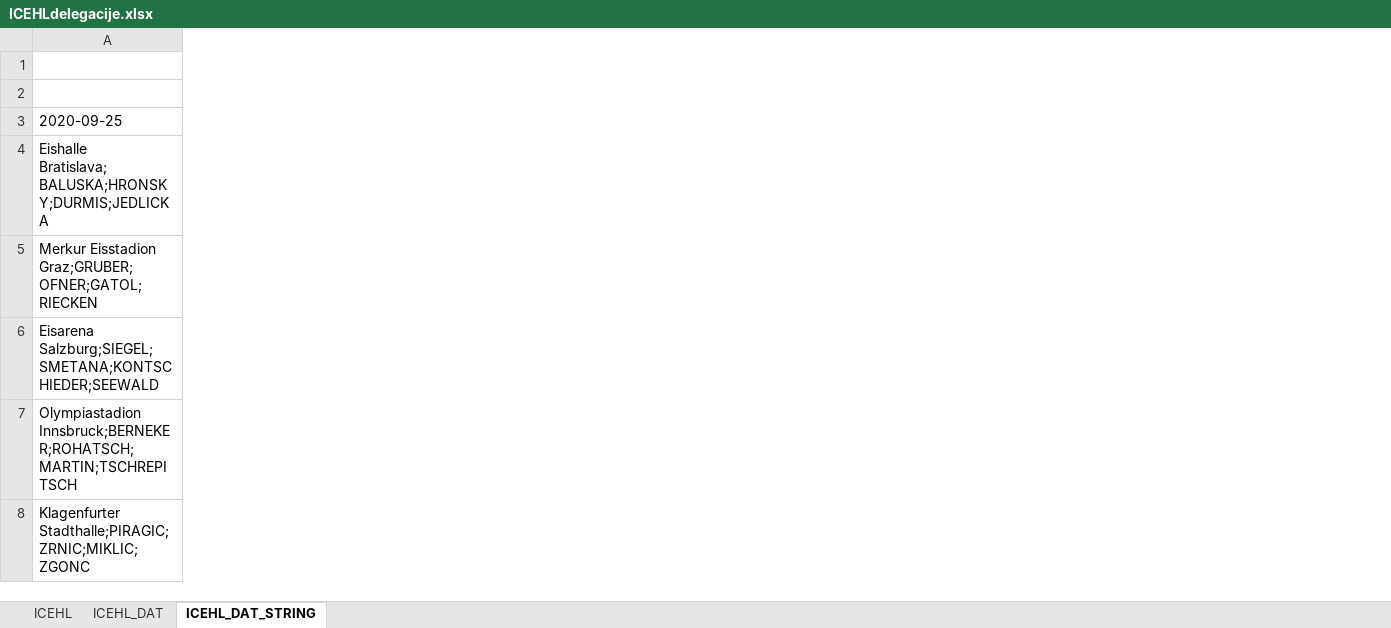
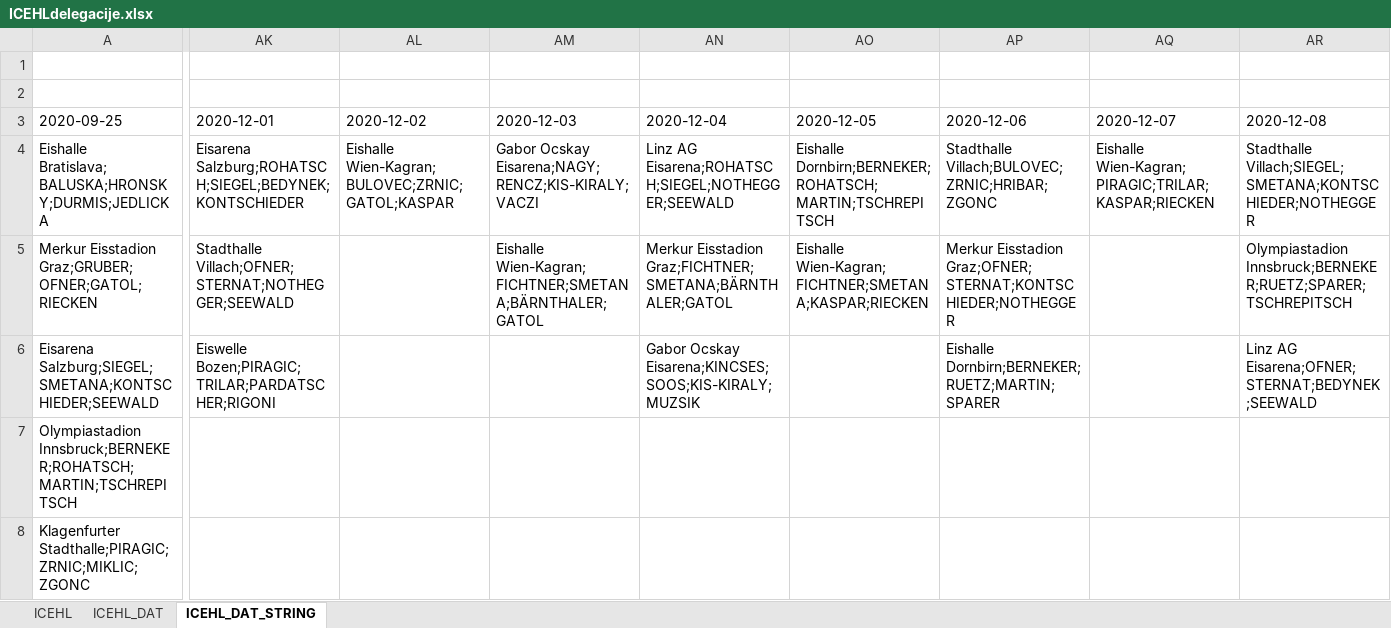
Before and after one commit to snojle23/delegacije, an Excel workbook: data/ICEHLdelegacije.xlsx, sheet ICEHL_DAT_STRING, drawn as a sheet; only a part is shown, gaps mark what is left out; values as stored, in another font and other column widths than the file's, no borders; the diff covers the shown part only; the diff names each change by its address in the sheet, - before the commit and + after, or states it on an @@ line.

```diff
--- a/data/ICEHLdelegacije.xlsx (sheet ICEHL_DAT_STRING)
+++ b/data/ICEHLdelegacije.xlsx (sheet ICEHL_DAT_STRING)
+column AK (2020-12-01), rows 4-6: Eisarena Salzburg;ROHATSCH;SIEGEL;BEDYNEK;KONTSCHIEDER | Stadthalle Villach;OFNER;STERNAT;NOTHEGGER;SEEWALD | Eiswelle Bozen;PIRAGIC;TRILAR;PARDATSCHER;RIGONI
+column AL (2020-12-02), row 4: Eishalle Wien-Kagran;BULOVEC;ZRNIC;GATOL;KASPAR
+column AM (2020-12-03), rows 4-5: Gabor Ocskay Eisarena;NAGY;RENCZ;KIS-KIRALY;VACZI | Eishalle Wien-Kagran;FICHTNER;SMETANA;BÄRNTHALER;GATOL
+column AN (2020-12-04), rows 4-6: Linz AG Eisarena;ROHATSCH;SIEGEL;NOTHEGGER;SEEWALD | Merkur Eisstadion Graz;FICHTNER;SMETANA;BÄRNTHALER;GATOL | Gabor Ocskay Eisarena;KINCSES;SOOS;KIS-KIRALY;MUZSIK
+column AO (2020-12-05), rows 4-5: Eishalle Dornbirn;BERNEKER;ROHATSCH;MARTIN;TSCHREPITSCH | Eishalle Wien-Kagran;FICHTNER;SMETANA;KASPAR;RIECKEN
+column AP (2020-12-06), rows 4-6: Stadthalle Villach;BULOVEC;ZRNIC;HRIBAR;ZGONC | Merkur Eisstadion Graz;OFNER;STERNAT;KONTSCHIEDER;NOTHEGGER | Eishalle Dornbirn;BERNEKER;RUETZ;MARTIN;SPARER
+column AQ (2020-12-07), row 4: Eishalle Wien-Kagran;PIRAGIC;TRILAR;KASPAR;RIECKEN
+column AR (2020-12-08), rows 4-6: Stadthalle Villach;SIEGEL;SMETANA;KONTSCHIEDER;NOTHEGGER | Olympiastadion Innsbruck;BERNEKER;RUETZ;SPARER;TSCHREPITSCH | Linz AG Eisarena;OFNER;STERNAT;BEDYNEK;SEEWALD
```
Also changed, not shown: 7 added columns elsewhere in this sheet, sheet ICEHL, sheet ICEHL_DAT, data/AHLdelegacije.xlsx, 3 other files.
